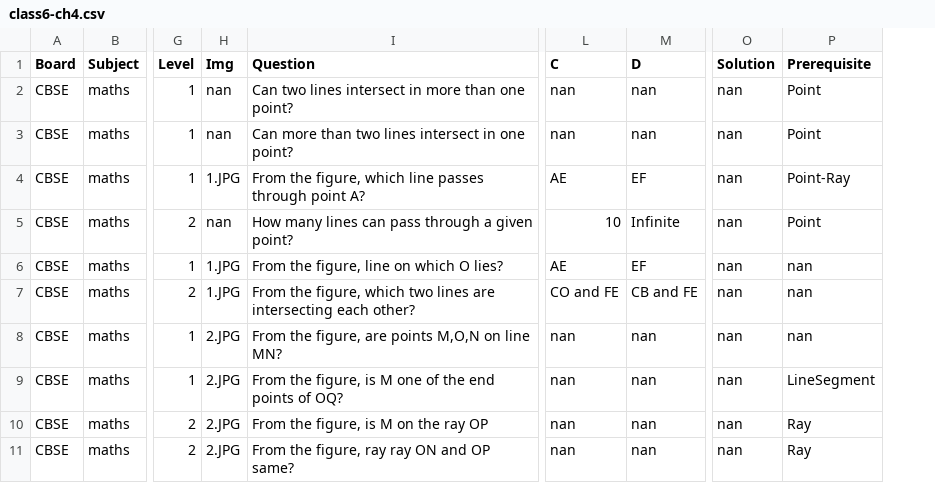
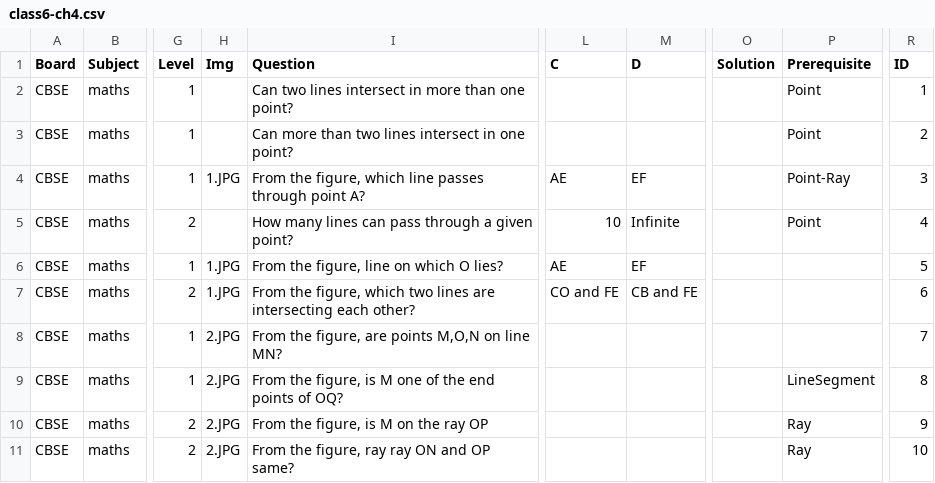
Before and after one commit to EDBY-Learning/algo-playground, a CSV file: content/class6-ch4.csv, drawn as a sheet; only a part is shown, gaps mark what is left out; the diff names each change by its address in the sheet, - before the commit and + after, or states it on an @@ line.

Commit message:
duplicate questions request solved

```diff
--- a/content/class6-ch4.csv
+++ b/content/class6-ch4.csv
+column R (ID), rows 2-11: 1 | 2 | 3 | 4 | 5 | 6 | 7 | 8 | 9 | 10
-H2:H3 (Img): nan
+H2:H3 (Img): (empty)
-L2:L3 (C): nan
+L2:L3 (C): (empty)
-M2:M3 (D): nan
+M2:M3 (D): (empty)
-O2:O11 (Solution): nan
+O2:O11 (Solution): (empty)
-H5 (Img): nan
+H5 (Img): (empty)
-P6:P8 (Prerequisite): nan
+P6:P8 (Prerequisite): (empty)
-L8:L11 (C): nan
+L8:L11 (C): (empty)
-M8:M11 (D): nan
+M8:M11 (D): (empty)
```
Also changed, not shown: 1 other file.
